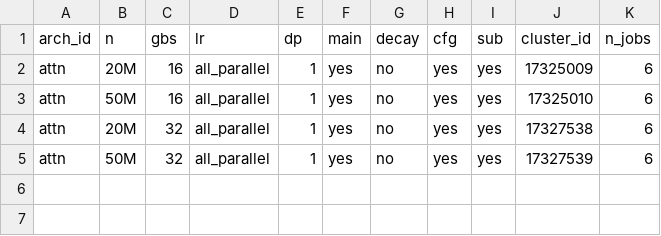
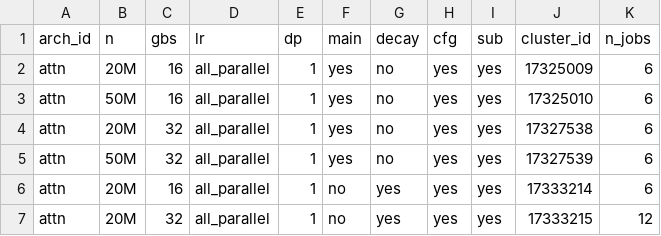
Before and after one commit to jaisidhsingh/fastlm, a CSV file: execs/exec_db.csv, drawn as a sheet; the diff names each change by its address in the sheet, - before the commit and + after, or states it on an @@ line.

Commit message:
manager working well for decays

```diff
--- a/execs/exec_db.csv
+++ b/execs/exec_db.csv
+row 6: attn | 20M | 16 | all_parallel | 1 | no | yes | yes | yes | 17333214 | 6
+row 7: attn | 20M | 32 | all_parallel | 1 | no | yes | yes | yes | 17333215 | 12
```
Also changed, not shown: 45 other files.
